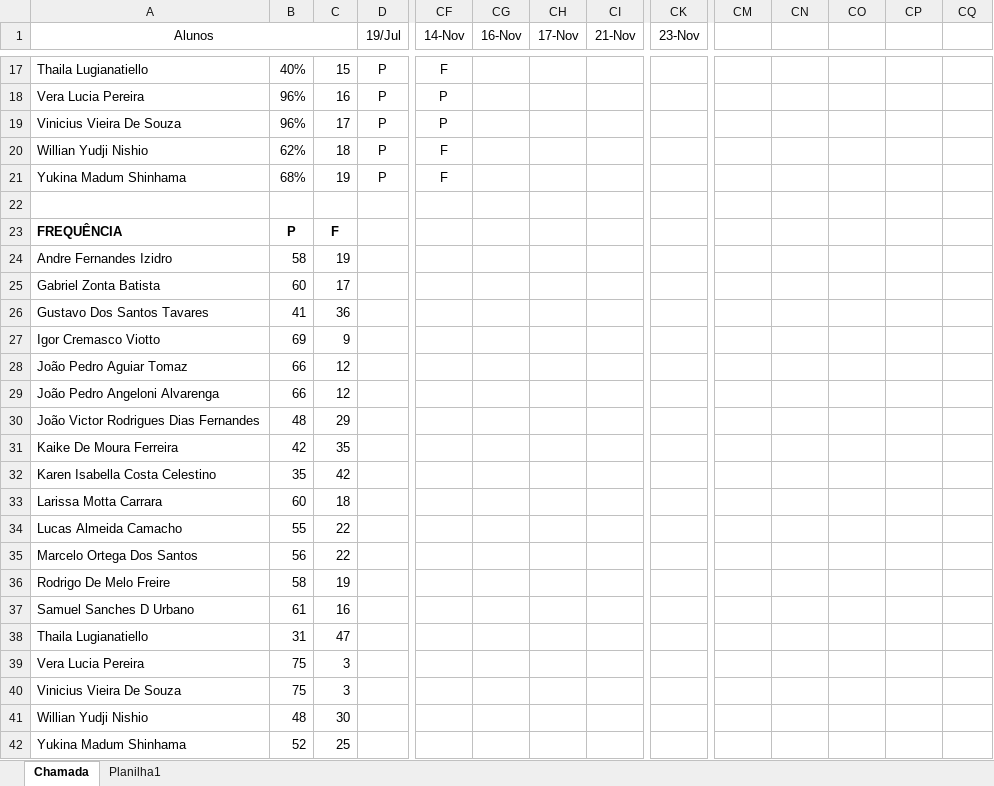
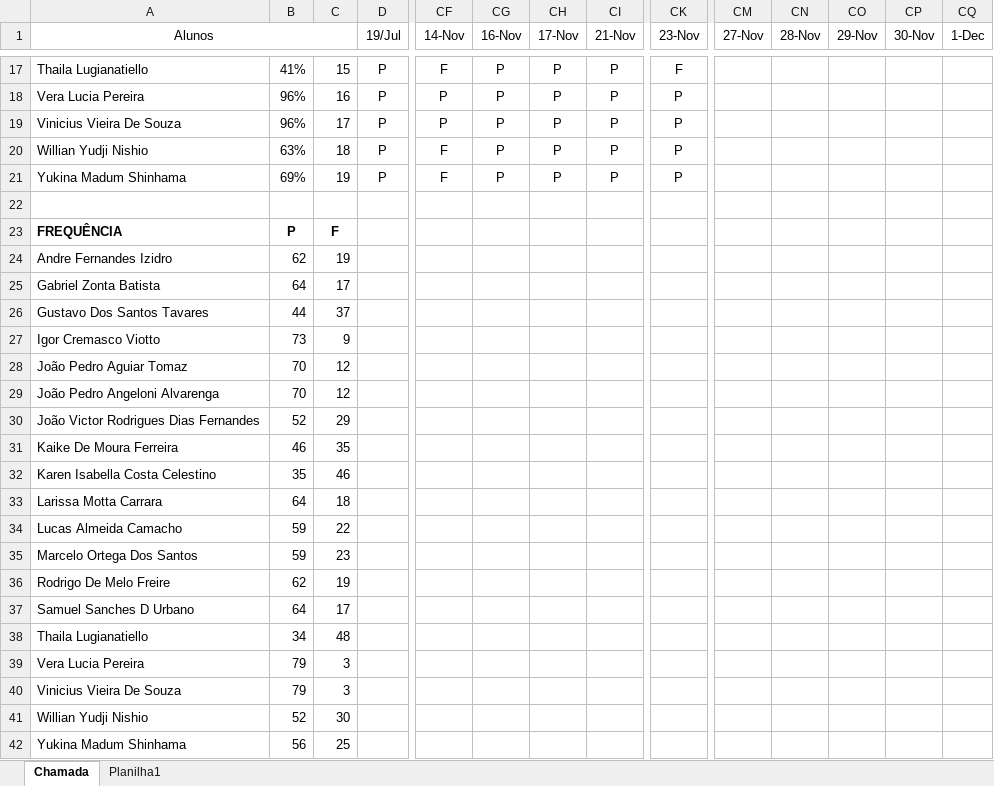
Before and after one commit to wellifabio/senai2023, an Excel workbook: 3des/frequencia.xlsx, sheet Chamada, drawn as a sheet; only a part is shown, gaps mark what is left out; values as stored, in another font and other column widths than the file's, no borders; conditional formats not drawn; the diff covers the shown part only; the diff names each change by its address in the sheet, - before the commit and + after, or states it on an @@ line.

```diff
--- a/3des/frequencia.xlsx (sheet Chamada)
+++ b/3des/frequencia.xlsx (sheet Chamada)
-CM1: (empty)
+CM1: 27-Nov
-CN1: (empty)
+CN1: 28-Nov
-CO1: (empty)
+CO1: 29-Nov
-CP1: (empty)
+CP1: 30-Nov
-CQ1: (empty)
+CQ1: 1-Dec
-B17: 40%
+B17: 41%
-CG17:CG21 (16-Nov): (empty)
+CG17:CG21 (16-Nov): P
-CH17:CH21 (17-Nov): (empty)
+CH17:CH21 (17-Nov): P
-CI17:CI21 (21-Nov): (empty)
+CI17:CI21 (21-Nov): P
-CK17 (23-Nov): (empty)
+CK17 (23-Nov): F
-CK18:CK21 (23-Nov): (empty)
+CK18:CK21 (23-Nov): P
-B20: 62%
+B20: 63%
-B21: 68%
+B21: 69%
-B24: 58
+B24: 62
-B25: 60
+B25: 64
-B26: 41
+B26: 44
-C26: 36
+C26: 37
-B27: 69
+B27: 73
-B28:B29: 66
+B28:B29: 70
-B30: 48
+B30: 52
-B31: 42
+B31: 46
-C32: 42
+C32: 46
-B33: 60
+B33: 64
-B34: 55
+B34: 59
-B35: 56
+B35: 59
-C35: 22
+C35: 23
-B36: 58
+B36: 62
-B37: 61
+B37: 64
-C37: 16
+C37: 17
-B38: 31
+B38: 34
-C38: 47
+C38: 48
-B39:B40: 75
+B39:B40: 79
-B41: 48
+B41: 52
-B42: 52
+B42: 56
```
Also changed, not shown: 71 edited cells elsewhere in this sheet, 1 other file.
